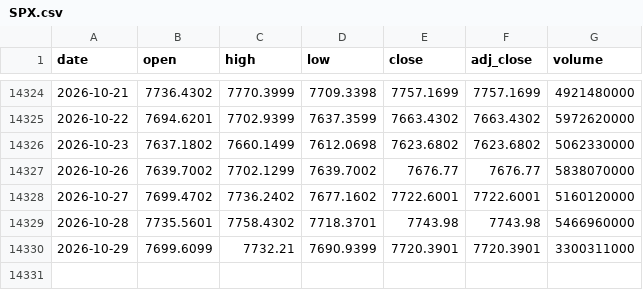
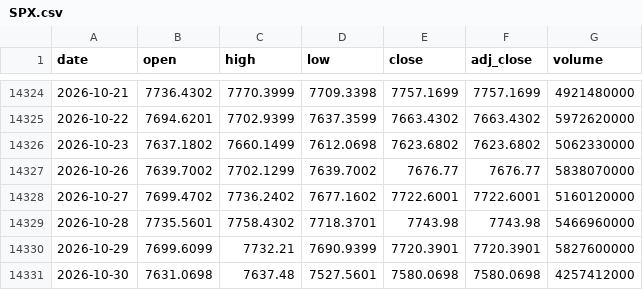
Before and after one commit to Rookiedevv/investe, a CSV file: data/prices/SPX.csv, drawn as a sheet; only a part is shown, gaps mark what is left out.

```diff
--- a/data/prices/SPX.csv
+++ b/data/prices/SPX.csv
@@ -14329,2 +14329,3 @@ date,open,high,low,close,adj_close,volume
 2026-10-28,7735.5601,7758.4302,7718.3701,7743.98,7743.98,5466960000
-2026-10-29,7699.6099,7732.21,7690.9399,7720.3901,7720.3901,3300311000
+2026-10-29,7699.6099,7732.21,7690.9399,7720.3901,7720.3901,5827600000
+2026-10-30,7631.0698,7637.48,7527.5601,7580.0698,7580.0698,4257412000
```
Also changed, not shown: data/prices/BRENT.csv, data/prices/DAX.csv, 23 other files.
